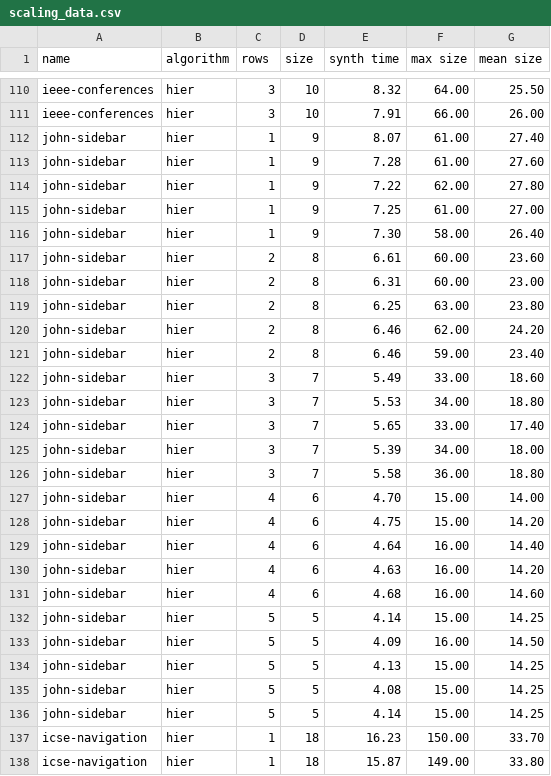
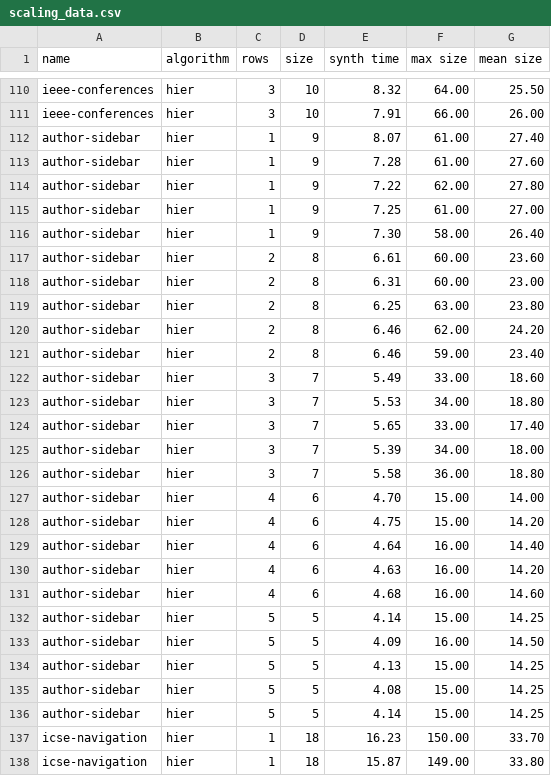
Before and after one commit to MangoTeam/replication-package, a CSV file: experiments/scaling/scaling_data.csv, drawn as a sheet; only a part is shown, gaps mark what is left out.

```diff
--- a/experiments/scaling/scaling_data.csv
+++ b/experiments/scaling/scaling_data.csv
@@ -111,27 +111,27 @@ ieee-conferences, hier, 3, 10, 8.32, 64.00, 25.50
 ieee-conferences, hier, 3, 10, 7.91, 66.00, 26.00
-john-sidebar, hier, 1, 9, 8.07, 61.00, 27.40
-john-sidebar, hier, 1, 9, 7.28, 61.00, 27.60
-john-sidebar, hier, 1, 9, 7.22, 62.00, 27.80
-john-sidebar, hier, 1, 9, 7.25, 61.00, 27.00
-john-sidebar, hier, 1, 9, 7.30, 58.00, 26.40
-john-sidebar, hier, 2, 8, 6.61, 60.00, 23.60
-john-sidebar, hier, 2, 8, 6.31, 60.00, 23.00
-john-sidebar, hier, 2, 8, 6.25, 63.00, 23.80
-john-sidebar, hier, 2, 8, 6.46, 62.00, 24.20
-john-sidebar, hier, 2, 8, 6.46, 59.00, 23.40
-john-sidebar, hier, 3, 7, 5.49, 33.00, 18.60
-john-sidebar, hier, 3, 7, 5.53, 34.00, 18.80
-john-sidebar, hier, 3, 7, 5.65, 33.00, 17.40
-john-sidebar, hier, 3, 7, 5.39, 34.00, 18.00
-john-sidebar, hier, 3, 7, 5.58, 36.00, 18.80
-john-sidebar, hier, 4, 6, 4.70, 15.00, 14.00
-john-sidebar, hier, 4, 6, 4.75, 15.00, 14.20
-john-sidebar, hier, 4, 6, 4.64, 16.00, 14.40
-john-sidebar, hier, 4, 6, 4.63, 16.00, 14.20
-john-sidebar, hier, 4, 6, 4.68, 16.00, 14.60
-john-sidebar, hier, 5, 5, 4.14, 15.00, 14.25
-john-sidebar, hier, 5, 5, 4.09, 16.00, 14.50
-john-sidebar, hier, 5, 5, 4.13, 15.00, 14.25
-john-sidebar, hier, 5, 5, 4.08, 15.00, 14.25
-john-sidebar, hier, 5, 5, 4.14, 15.00, 14.25
+author-sidebar, hier, 1, 9, 8.07, 61.00, 27.40
+author-sidebar, hier, 1, 9, 7.28, 61.00, 27.60
+author-sidebar, hier, 1, 9, 7.22, 62.00, 27.80
+author-sidebar, hier, 1, 9, 7.25, 61.00, 27.00
+author-sidebar, hier, 1, 9, 7.30, 58.00, 26.40
+author-sidebar, hier, 2, 8, 6.61, 60.00, 23.60
+author-sidebar, hier, 2, 8, 6.31, 60.00, 23.00
+author-sidebar, hier, 2, 8, 6.25, 63.00, 23.80
+author-sidebar, hier, 2, 8, 6.46, 62.00, 24.20
+author-sidebar, hier, 2, 8, 6.46, 59.00, 23.40
+author-sidebar, hier, 3, 7, 5.49, 33.00, 18.60
+author-sidebar, hier, 3, 7, 5.53, 34.00, 18.80
+author-sidebar, hier, 3, 7, 5.65, 33.00, 17.40
+author-sidebar, hier, 3, 7, 5.39, 34.00, 18.00
+author-sidebar, hier, 3, 7, 5.58, 36.00, 18.80
+author-sidebar, hier, 4, 6, 4.70, 15.00, 14.00
+author-sidebar, hier, 4, 6, 4.75, 15.00, 14.20
+author-sidebar, hier, 4, 6, 4.64, 16.00, 14.40
+author-sidebar, hier, 4, 6, 4.63, 16.00, 14.20
+author-sidebar, hier, 4, 6, 4.68, 16.00, 14.60
+author-sidebar, hier, 5, 5, 4.14, 15.00, 14.25
+author-sidebar, hier, 5, 5, 4.09, 16.00, 14.50
+author-sidebar, hier, 5, 5, 4.13, 15.00, 14.25
+author-sidebar, hier, 5, 5, 4.08, 15.00, 14.25
+author-sidebar, hier, 5, 5, 4.14, 15.00, 14.25
 icse-navigation, hier, 1, 18, 16.23, 150.00, 33.70
```
Also changed, not shown: experiments/noise/3/nt-none.csv, 2 other files.
